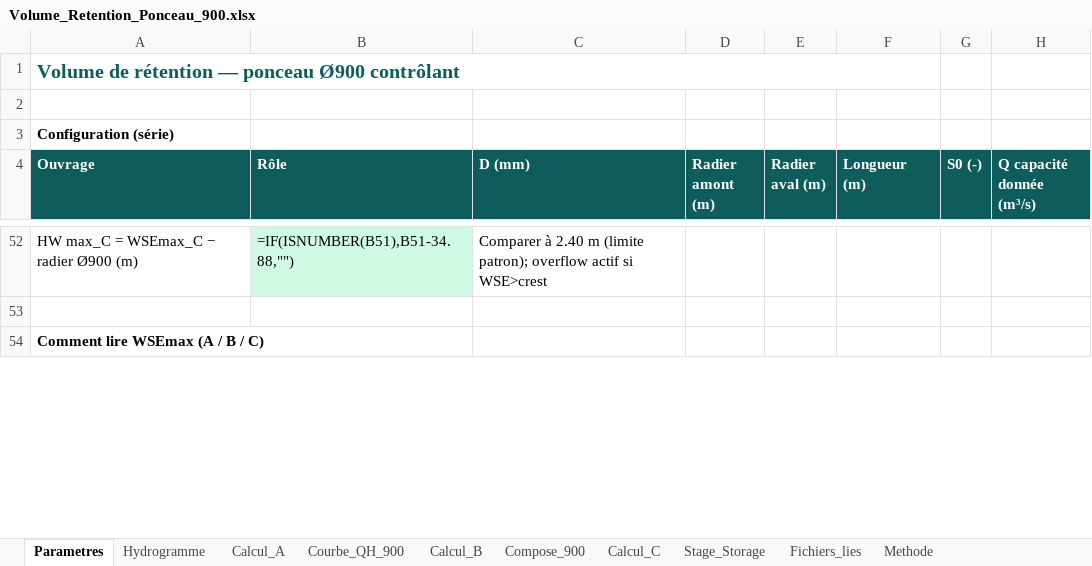
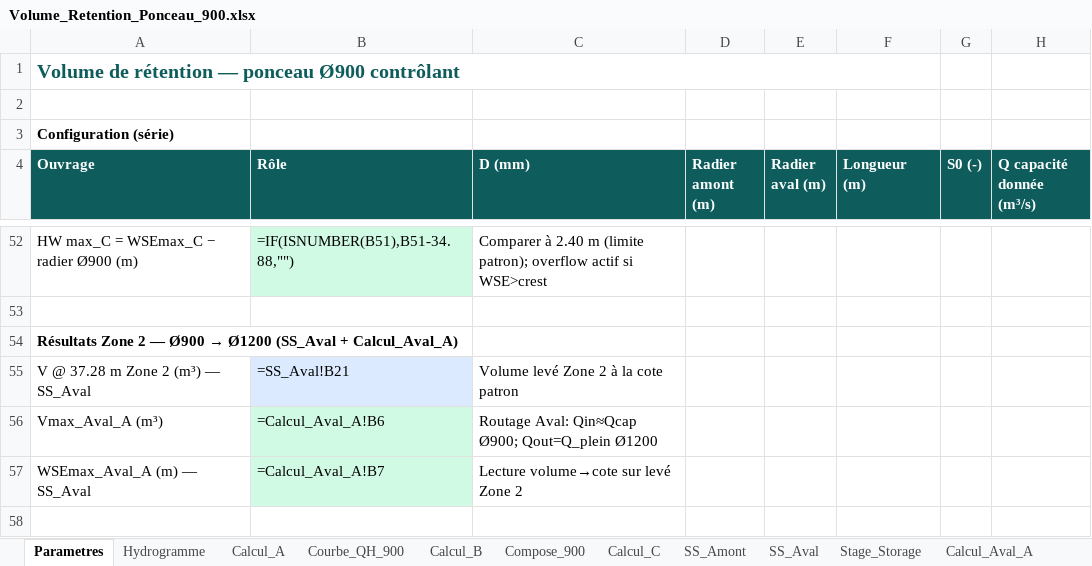
Before and after one commit to acon560-prog/idf-web-app, an Excel workbook: engineering/drainage-design/retention_volume/Volume_Retention_Ponceau_900.xlsx, sheet Parametres, drawn as a sheet; only a part is shown, gaps mark what is left out; values as stored, in another font and other column widths than the file's, no borders; formulas without a stored value are shown as written; the diff covers the shown part only; the diff names each change by its address in the sheet, - before the commit and + after, or states it on an @@ line.

```diff
--- a/engineering/drainage-design/retention_volume/Volume_Retention_Ponceau_900.xlsx (sheet Parametres)
+++ b/engineering/drainage-design/retention_volume/Volume_Retention_Ponceau_900.xlsx (sheet Parametres)
+sheet tab: SS_Amont
+sheet tab: SS_Aval
+sheet tab: Calcul_Aval_A
@@ A54 (Ouvrage): Comment lire WSEmax (A / B / C) → Résultats Zone 2 — Ø900 → Ø1200 (SS_Aval + Calcul_Aval_A) @@
+row 55: V @ 37.28 m Zone 2 (m³) — SS_Aval | =SS_Aval!B21 | Volume levé Zone 2 à la cote patron
+row 56: Vmax_Aval_A (m³) | =Calcul_Aval_A!B6 | Routage Aval: Qin≈Qcap Ø900; Qout=Q_plein Ø1200
+row 57: WSEmax_Aval_A (m) — SS_Aval | =Calcul_Aval_A!B7 | Lecture volume→cote sur levé Zone 2
+row 58: (empty)
```
Also changed, not shown: 4 added rows, 2 removed rows, 7 edited cells, cell formats and merged cells elsewhere in this sheet, sheet Compose_900, sheet Stage_Storage, sheet Methode, sheet Calcul_B, charts or pictures, 2 other files.
